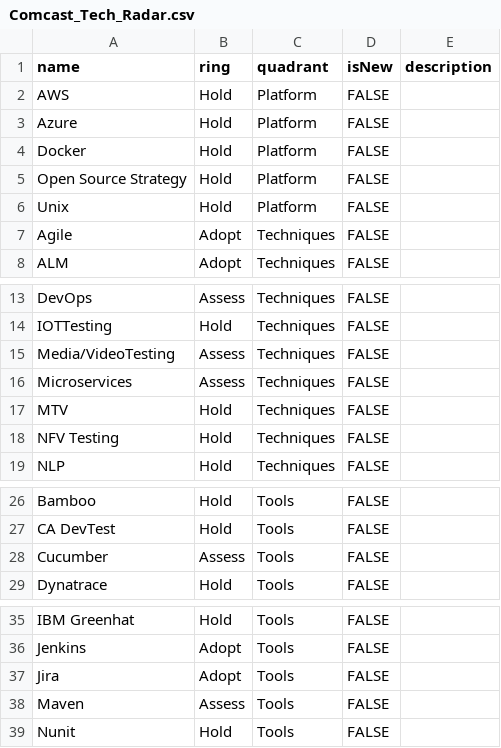
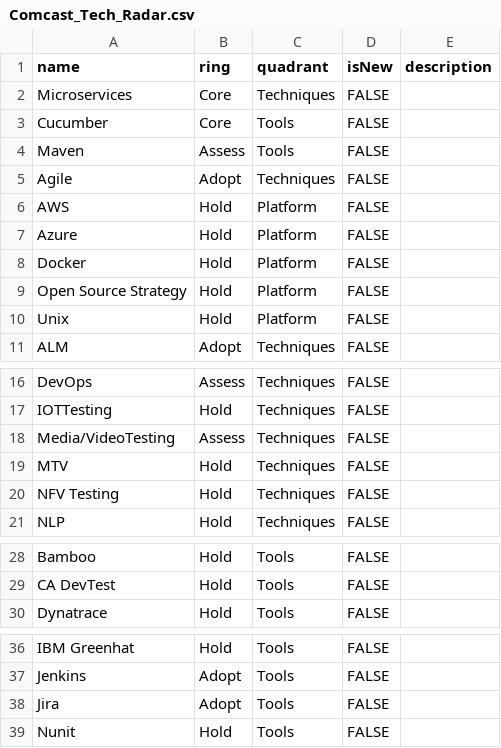
Before and after one commit to itsikd/Tech-Radar, a CSV file: Comcast_Tech_Radar.csv, drawn as a sheet; only a part is shown, gaps mark what is left out.

Commit message:
Update Comcast_Tech_Radar.csv

```diff
--- a/Comcast_Tech_Radar.csv
+++ b/Comcast_Tech_Radar.csv
@@ -1,2 +1,6 @@
 name,ring,quadrant,isNew,description
+Microservices,Core,Techniques,FALSE,
+Cucumber,Core,Tools,FALSE,
+Maven,Assess,Tools,FALSE,
+Agile,Adopt,Techniques,FALSE,
 AWS,Hold,Platform,FALSE,
@@ -6,3 +10,2 @@ Open Source Strategy,Hold,Platform,FALSE,
 Unix,Hold,Platform,FALSE,
-Agile,Adopt,Techniques,FALSE,
 ALM,Adopt,Techniques,FALSE,
@@ -15,3 +18,2 @@ IOTTesting,Hold,Techniques,FALSE,
 Media/VideoTesting,Assess,Techniques,FALSE,
-Microservices,Assess,Techniques,FALSE,
 MTV,Hold,Techniques,FALSE,
@@ -27,3 +29,2 @@ Bamboo,Hold,Tools,FALSE,
 CA DevTest,Hold,Tools,FALSE,
-Cucumber,Assess,Tools,FALSE,
 Dynatrace,Hold,Tools,FALSE,
@@ -37,3 +38,2 @@ Jenkins,Adopt,Tools,FALSE,
 Jira,Adopt,Tools,FALSE,
-Maven,Assess,Tools,FALSE,
 Nunit,Hold,Tools,FALSE,
```
